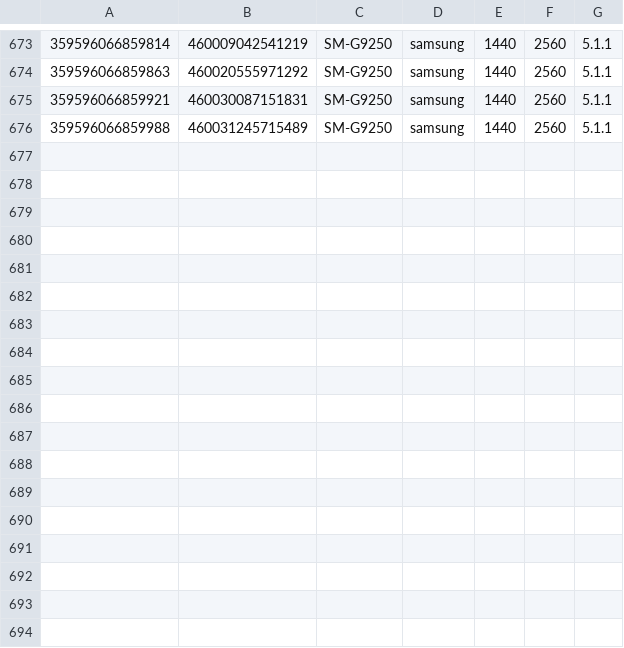
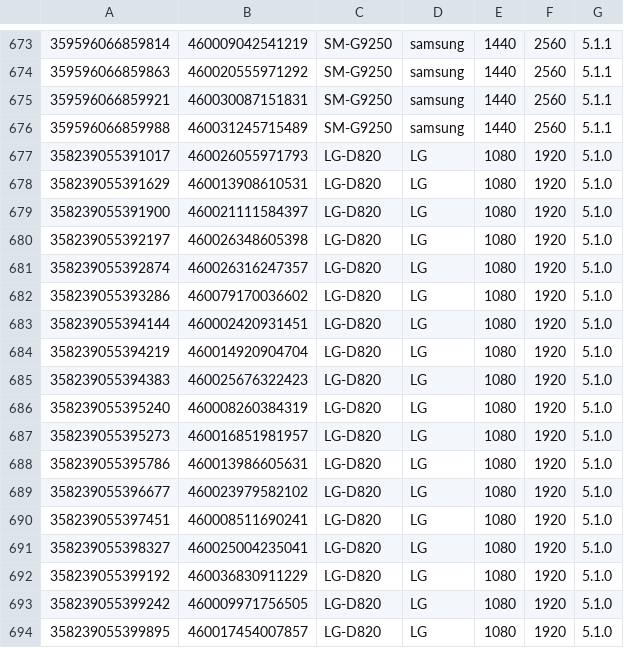
Before and after one commit to zifengyu/WAPS, a CSV file: phone.csv, drawn as a sheet; only a part is shown, gaps mark what is left out.

Commit message:
update phone

```diff
--- a/phone.csv
+++ b/phone.csv
@@ -676 +676,19 @@
 359596066859988,460031245715489,SM-G9250,samsung,1440,2560,5.1.1
+358239055391017,460026055971793,LG-D820,LG,1080,1920,5.1.0
+358239055391629,460013908610531,LG-D820,LG,1080,1920,5.1.0
+358239055391900,460021111584397,LG-D820,LG,1080,1920,5.1.0
+358239055392197,460026348605398,LG-D820,LG,1080,1920,5.1.0
+358239055392874,460026316247357,LG-D820,LG,1080,1920,5.1.0
+358239055393286,460079170036602,LG-D820,LG,1080,1920,5.1.0
+358239055394144,460002420931451,LG-D820,LG,1080,1920,5.1.0
+358239055394219,460014920904704,LG-D820,LG,1080,1920,5.1.0
+358239055394383,460025676322423,LG-D820,LG,1080,1920,5.1.0
+358239055395240,460008260384319,LG-D820,LG,1080,1920,5.1.0
+358239055395273,460016851981957,LG-D820,LG,1080,1920,5.1.0
+358239055395786,460013986605631,LG-D820,LG,1080,1920,5.1.0
+358239055396677,460023979582102,LG-D820,LG,1080,1920,5.1.0
+358239055397451,460008511690241,LG-D820,LG,1080,1920,5.1.0
+358239055398327,460025004235041,LG-D820,LG,1080,1920,5.1.0
+358239055399192,460036830911229,LG-D820,LG,1080,1920,5.1.0
+358239055399242,460009971756505,LG-D820,LG,1080,1920,5.1.0
+358239055399895,460017454007857,LG-D820,LG,1080,1920,5.1.0
```
Also changed, not shown: imsi.csv, 3 other files.
